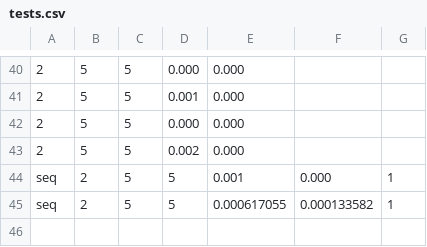
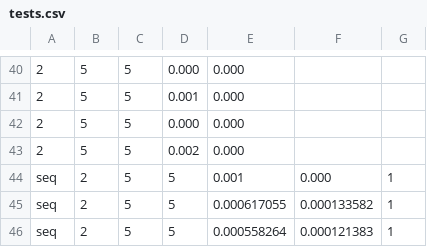
Before and after one commit to Montware/sequential-vs-openmp, a CSV file: seq/tests.csv, drawn as a sheet; only a part is shown, gaps mark what is left out.

```diff
--- a/seq/tests.csv
+++ b/seq/tests.csv
@@ -45 +45,2 @@ seq, 2, 5, 5, 0.001, 0.000, 1
 seq, 2, 5, 5, 0.000617055, 0.000133582, 1
+seq, 2, 5, 5, 0.000558264, 0.000121383, 1
```
Also changed, not shown: 3 other files.
